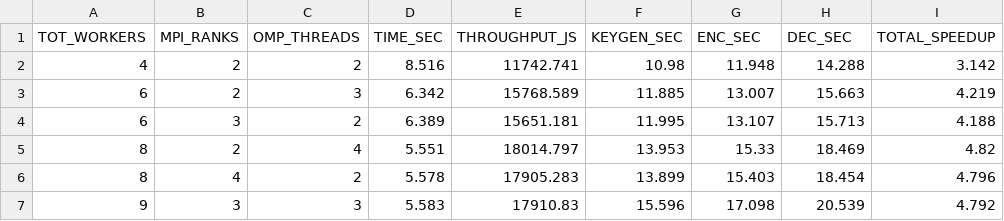
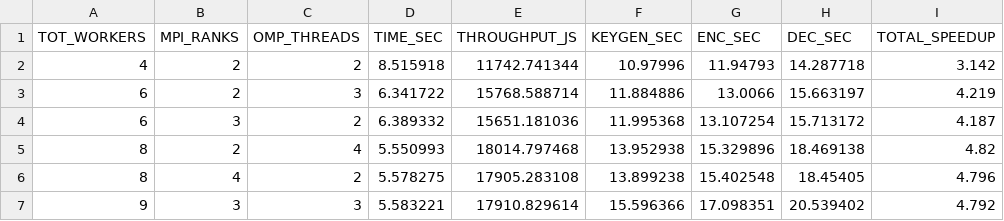
Before and after one commit to claudiavinci/pqc_parallel_hpc, a CSV file: analysis/100000_JOBS/metrics/pipe_mpi_metrics.csv, drawn as a sheet; only a part is shown; the diff covers the shown part only; the diff names each change by its address in the sheet, - before the commit and + after, or states it on an @@ line.

```diff
--- a/analysis/100000_JOBS/metrics/pipe_mpi_metrics.csv
+++ b/analysis/100000_JOBS/metrics/pipe_mpi_metrics.csv
-D2 (TIME_SEC): 8.516
+D2 (TIME_SEC): 8.515918
-E2 (THROUGHPUT_JS): 11742.741
+E2 (THROUGHPUT_JS): 11742.741344
-F2 (KEYGEN_SEC): 10.98
+F2 (KEYGEN_SEC): 10.97996
-G2 (ENC_SEC): 11.948
+G2 (ENC_SEC): 11.94793
-H2 (DEC_SEC): 14.288
+H2 (DEC_SEC): 14.287718
-D3 (TIME_SEC): 6.342
+D3 (TIME_SEC): 6.341722
-E3 (THROUGHPUT_JS): 15768.589
+E3 (THROUGHPUT_JS): 15768.588714
-F3 (KEYGEN_SEC): 11.885
+F3 (KEYGEN_SEC): 11.884886
-G3 (ENC_SEC): 13.007
+G3 (ENC_SEC): 13.0066
-H3 (DEC_SEC): 15.663
+H3 (DEC_SEC): 15.663197
-D4 (TIME_SEC): 6.389
+D4 (TIME_SEC): 6.389332
-E4 (THROUGHPUT_JS): 15651.181
+E4 (THROUGHPUT_JS): 15651.181036
-F4 (KEYGEN_SEC): 11.995
+F4 (KEYGEN_SEC): 11.995368
-G4 (ENC_SEC): 13.107
+G4 (ENC_SEC): 13.107254
-H4 (DEC_SEC): 15.713
+H4 (DEC_SEC): 15.713172
-I4 (TOTAL_SPEEDUP): 4.188
+I4 (TOTAL_SPEEDUP): 4.187
-D5 (TIME_SEC): 5.551
+D5 (TIME_SEC): 5.550993
-E5 (THROUGHPUT_JS): 18014.797
+E5 (THROUGHPUT_JS): 18014.797468
-F5 (KEYGEN_SEC): 13.953
+F5 (KEYGEN_SEC): 13.952938
-G5 (ENC_SEC): 15.33
+G5 (ENC_SEC): 15.329896
-H5 (DEC_SEC): 18.469
+H5 (DEC_SEC): 18.469138
-D6 (TIME_SEC): 5.578
+D6 (TIME_SEC): 5.578275
-E6 (THROUGHPUT_JS): 17905.283
+E6 (THROUGHPUT_JS): 17905.283108
-F6 (KEYGEN_SEC): 13.899
+F6 (KEYGEN_SEC): 13.899238
-G6 (ENC_SEC): 15.403
+G6 (ENC_SEC): 15.402548
-H6 (DEC_SEC): 18.454
+H6 (DEC_SEC): 18.45405
-D7 (TIME_SEC): 5.583
+D7 (TIME_SEC): 5.583221
-E7 (THROUGHPUT_JS): 17910.83
+E7 (THROUGHPUT_JS): 17910.829614
-F7 (KEYGEN_SEC): 15.596
+F7 (KEYGEN_SEC): 15.596366
-G7 (ENC_SEC): 17.098
+G7 (ENC_SEC): 17.098351
-H7 (DEC_SEC): 20.539
+H7 (DEC_SEC): 20.539402
```
Also changed, not shown: 16 edited cells elsewhere in this file, analysis/100000_JOBS/metrics/pipe_metrics.csv, analysis/100000_JOBS/metrics/pipe_mpi_cluster_metrics.csv, 7 other files.
